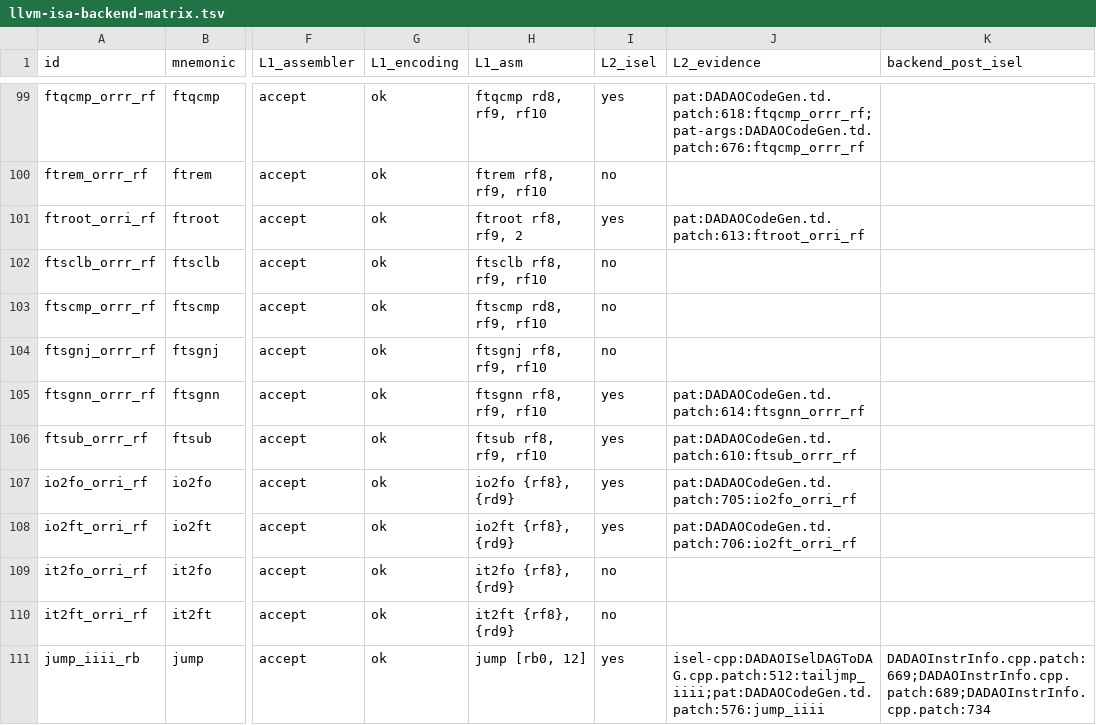
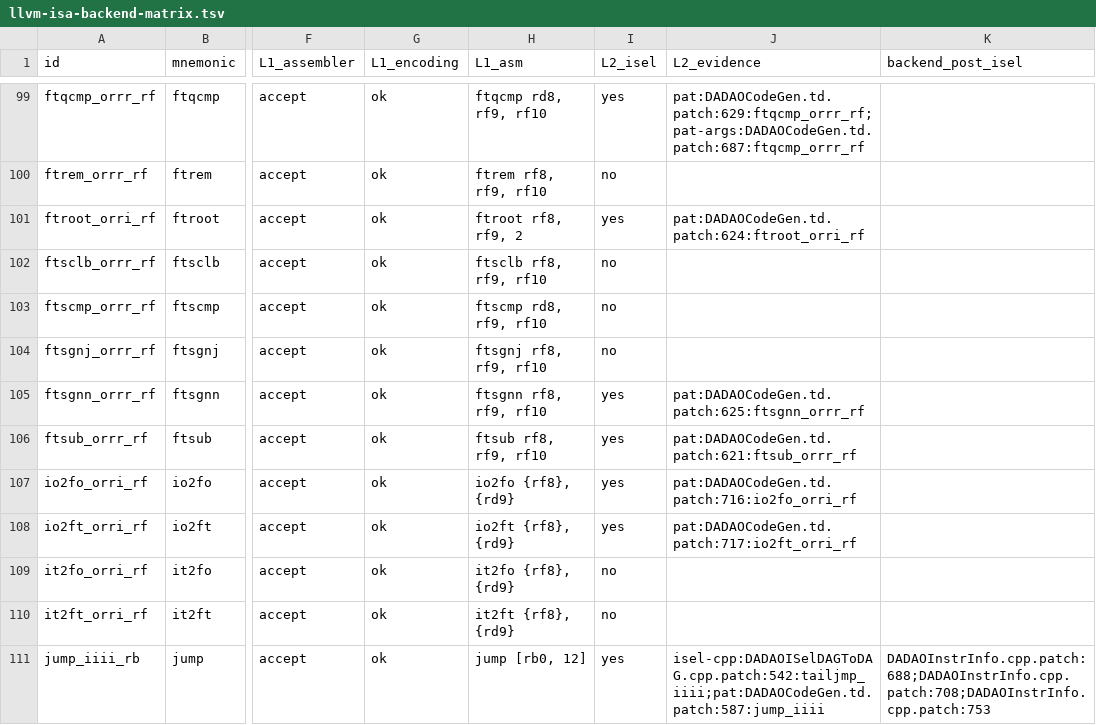
Before and after one commit to gxt/DADAO-v5, a TSV file: tools/llvm/llvm-isa-backend-matrix.tsv, drawn as a sheet; only a part is shown, gaps mark what is left out; the diff covers the shown part only; the diff names each change by its address in the sheet, - before the commit and + after, or states it on an @@ line.

```diff
--- a/tools/llvm/llvm-isa-backend-matrix.tsv
+++ b/tools/llvm/llvm-isa-backend-matrix.tsv
-J99 (L2_evidence): pat:DADAOCodeGen.td.patch:618:ftqcmp_orrr_rf;pat-args:DADAOCodeGen.td.patch:676:ftqcmp_orrr_rf
+J99 (L2_evidence): pat:DADAOCodeGen.td.patch:629:ftqcmp_orrr_rf;pat-args:DADAOCodeGen.td.patch:687:ftqcmp_orrr_rf
-J101 (L2_evidence): pat:DADAOCodeGen.td.patch:613:ftroot_orri_rf
+J101 (L2_evidence): pat:DADAOCodeGen.td.patch:624:ftroot_orri_rf
-J105 (L2_evidence): pat:DADAOCodeGen.td.patch:614:ftsgnn_orrr_rf
+J105 (L2_evidence): pat:DADAOCodeGen.td.patch:625:ftsgnn_orrr_rf
-J106 (L2_evidence): pat:DADAOCodeGen.td.patch:610:ftsub_orrr_rf
+J106 (L2_evidence): pat:DADAOCodeGen.td.patch:621:ftsub_orrr_rf
-J107 (L2_evidence): pat:DADAOCodeGen.td.patch:705:io2fo_orri_rf
+J107 (L2_evidence): pat:DADAOCodeGen.td.patch:716:io2fo_orri_rf
-J108 (L2_evidence): pat:DADAOCodeGen.td.patch:706:io2ft_orri_rf
+J108 (L2_evidence): pat:DADAOCodeGen.td.patch:717:io2ft_orri_rf
-J111 (L2_evidence): isel-cpp:DADAOISelDAGToDAG.cpp.patch:512:tailjmp_iiii;pat:DADAOCodeGen.td.patch:576:jump_iiii
+J111 (L2_evidence): isel-cpp:DADAOISelDAGToDAG.cpp.patch:542:tailjmp_iiii;pat:DADAOCodeGen.td.patch:587:jump_iiii
-K111 (backend_post_isel): DADAOInstrInfo.cpp.patch:669;DADAOInstrInfo.cpp.patch:689;DADAOInstrInfo.cpp.patch:734
+K111 (backend_post_isel): DADAOInstrInfo.cpp.patch:688;DADAOInstrInfo.cpp.patch:708;DADAOInstrInfo.cpp.patch:753
```
Also changed, not shown: 106 edited cells elsewhere in this file, 12 other files.
